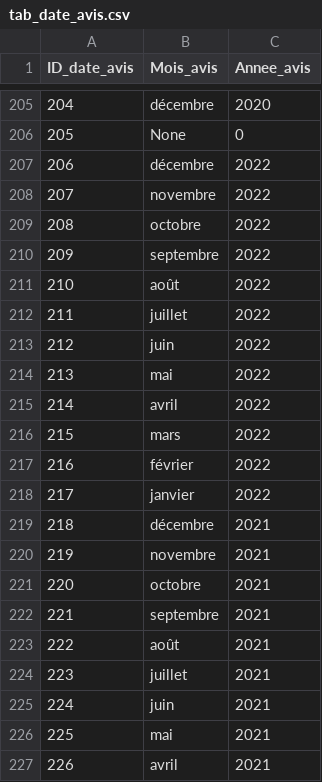
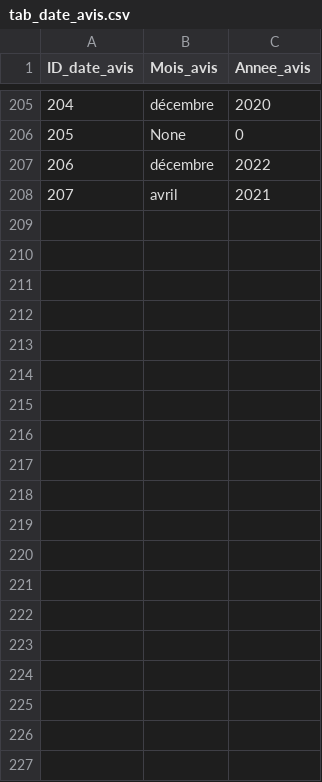
Before and after one commit to AntoGrd/Text-Mining-for-Disneyland, a CSV file: tables/tab_date_avis.csv, drawn as a sheet; only a part is shown, gaps mark what is left out; removed rows and columns are numbered as before the commit, all else as after; the diff covers the shown part only; the diff names each change by its address in the sheet, - before the commit and + after, or states it on an @@ line.

```diff
--- a/tables/tab_date_avis.csv
+++ b/tables/tab_date_avis.csv
-row 208: 207 | novembre | 2022
-row 209: 208 | octobre | 2022
-row 210: 209 | septembre | 2022
-row 211: 210 | août | 2022
-row 212: 211 | juillet | 2022
-row 213: 212 | juin | 2022
-row 214: 213 | mai | 2022
-row 215: 214 | avril | 2022
-row 216: 215 | mars | 2022
-row 217: 216 | février | 2022
-row 218: 217 | janvier | 2022
-row 219: 218 | décembre | 2021
-row 220: 219 | novembre | 2021
-row 221: 220 | octobre | 2021
-row 222: 221 | septembre | 2021
-row 223: 222 | août | 2021
-row 224: 223 | juillet | 2021
-row 225: 224 | juin | 2021
-row 226: 225 | mai | 2021
@@ column A (ID_date_avis) renumbered in row 208 @@
```
Also changed, not shown: 43 removed rows elsewhere in this file, tables/tab_langues.csv, 2 other files.
